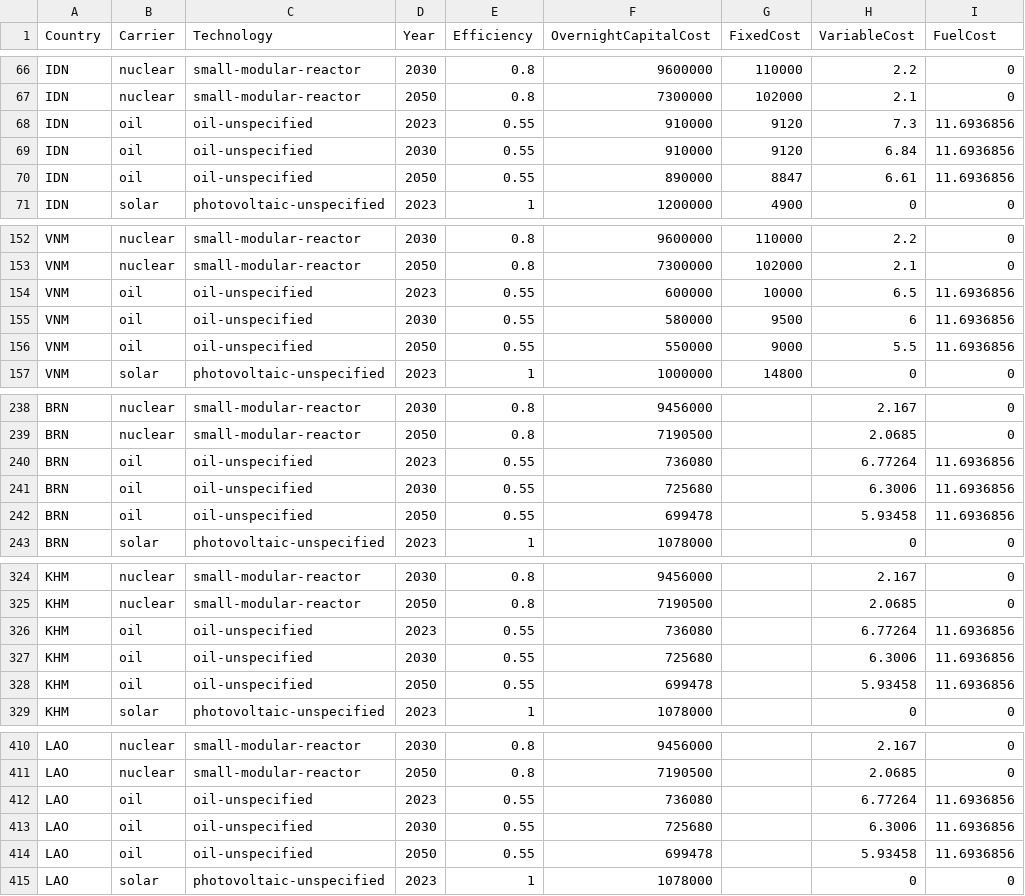
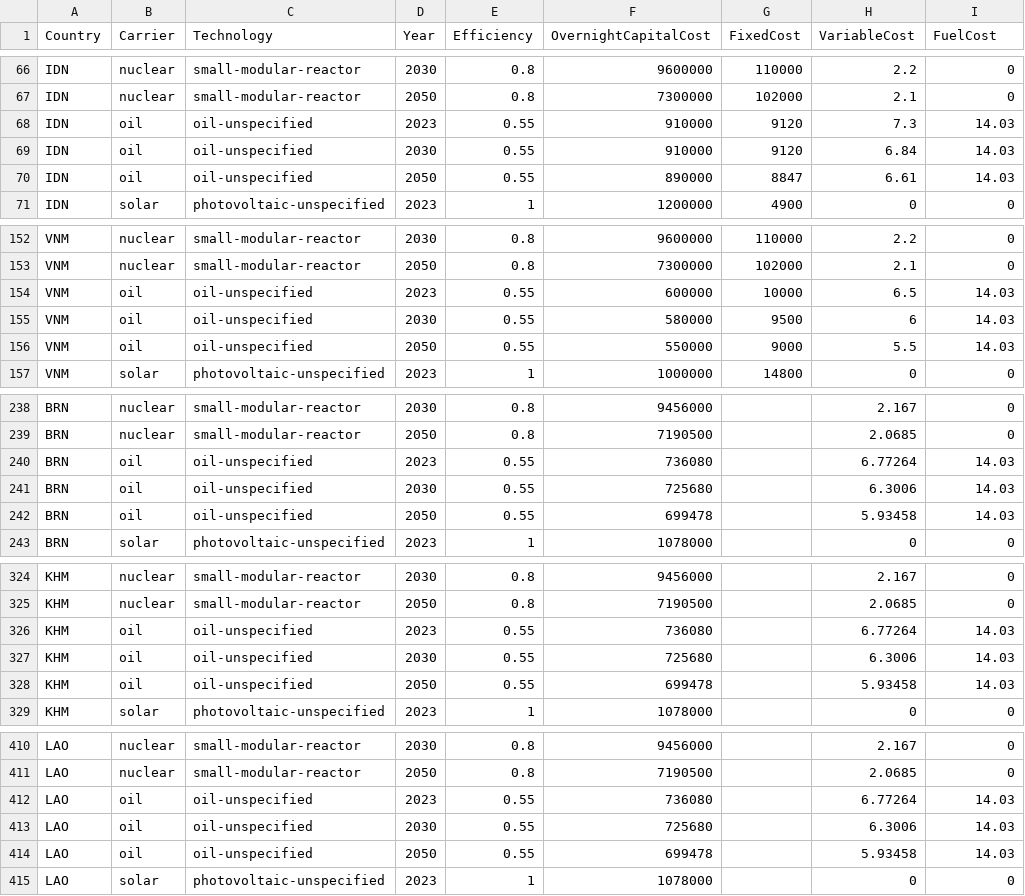
Before and after one commit to transition-zero/tza-pypsa, a CSV file: tz_pypsa/data/clean/ASEAN/costs_technology.csv, drawn as a sheet; only a part is shown, gaps mark what is left out; the diff covers the shown part only.

Commit message:
update fuel price data for oil

```diff
--- a/tz_pypsa/data/clean/ASEAN/costs_technology.csv
+++ b/tz_pypsa/data/clean/ASEAN/costs_technology.csv
@@ -67,5 +67,5 @@ IDN,nuclear,small-modular-reactor,2030,0.8,9600000,110000,2.2,0
 IDN,nuclear,small-modular-reactor,2050,0.8,7300000,102000,2.1,0
-IDN,oil,oil-unspecified,2023,0.55,910000,9120,7.3,11.6936856
-IDN,oil,oil-unspecified,2030,0.55,910000,9120,6.84,11.6936856
-IDN,oil,oil-unspecified,2050,0.55,890000,8847,6.61,11.6936856
+IDN,oil,oil-unspecified,2023,0.55,910000,9120,7.3,14.03
+IDN,oil,oil-unspecified,2030,0.55,910000,9120,6.84,14.03
+IDN,oil,oil-unspecified,2050,0.55,890000,8847,6.61,14.03
 IDN,solar,photovoltaic-unspecified,2023,1,1200000,4900,0,0
@@ -153,5 +153,5 @@ VNM,nuclear,small-modular-reactor,2030,0.8,9600000,110000,2.2,0
 VNM,nuclear,small-modular-reactor,2050,0.8,7300000,102000,2.1,0
-VNM,oil,oil-unspecified,2023,0.55,600000,10000,6.5,11.6936856
-VNM,oil,oil-unspecified,2030,0.55,580000,9500,6,11.6936856
-VNM,oil,oil-unspecified,2050,0.55,550000,9000,5.5,11.6936856
+VNM,oil,oil-unspecified,2023,0.55,600000,10000,6.5,14.03
+VNM,oil,oil-unspecified,2030,0.55,580000,9500,6,14.03
+VNM,oil,oil-unspecified,2050,0.55,550000,9000,5.5,14.03
 VNM,solar,photovoltaic-unspecified,2023,1,1000000,14800,0,0
@@ -239,5 +239,5 @@ BRN,nuclear,small-modular-reactor,2030,0.8,9456000,,2.167,0
 BRN,nuclear,small-modular-reactor,2050,0.8,7190500,,2.0685,0
-BRN,oil,oil-unspecified,2023,0.55,736080,,6.77264,11.6936856
-BRN,oil,oil-unspecified,2030,0.55,725680,,6.3006,11.6936856
-BRN,oil,oil-unspecified,2050,0.55,699478,,5.93458,11.6936856
+BRN,oil,oil-unspecified,2023,0.55,736080,,6.77264,14.03
+BRN,oil,oil-unspecified,2030,0.55,725680,,6.3006,14.03
+BRN,oil,oil-unspecified,2050,0.55,699478,,5.93458,14.03
 BRN,solar,photovoltaic-unspecified,2023,1,1078000,,0,0
@@ -325,5 +325,5 @@ KHM,nuclear,small-modular-reactor,2030,0.8,9456000,,2.167,0
 KHM,nuclear,small-modular-reactor,2050,0.8,7190500,,2.0685,0
-KHM,oil,oil-unspecified,2023,0.55,736080,,6.77264,11.6936856
-KHM,oil,oil-unspecified,2030,0.55,725680,,6.3006,11.6936856
-KHM,oil,oil-unspecified,2050,0.55,699478,,5.93458,11.6936856
+KHM,oil,oil-unspecified,2023,0.55,736080,,6.77264,14.03
+KHM,oil,oil-unspecified,2030,0.55,725680,,6.3006,14.03
+KHM,oil,oil-unspecified,2050,0.55,699478,,5.93458,14.03
 KHM,solar,photovoltaic-unspecified,2023,1,1078000,,0,0
@@ -411,5 +411,5 @@ LAO,nuclear,small-modular-reactor,2030,0.8,9456000,,2.167,0
 LAO,nuclear,small-modular-reactor,2050,0.8,7190500,,2.0685,0
-LAO,oil,oil-unspecified,2023,0.55,736080,,6.77264,11.6936856
-LAO,oil,oil-unspecified,2030,0.55,725680,,6.3006,11.6936856
-LAO,oil,oil-unspecified,2050,0.55,699478,,5.93458,11.6936856
+LAO,oil,oil-unspecified,2023,0.55,736080,,6.77264,14.03
+LAO,oil,oil-unspecified,2030,0.55,725680,,6.3006,14.03
+LAO,oil,oil-unspecified,2050,0.55,699478,,5.93458,14.03
 LAO,solar,photovoltaic-unspecified,2023,1,1078000,,0,0
```
Also changed, not shown: 15 edited cells elsewhere in this file.
